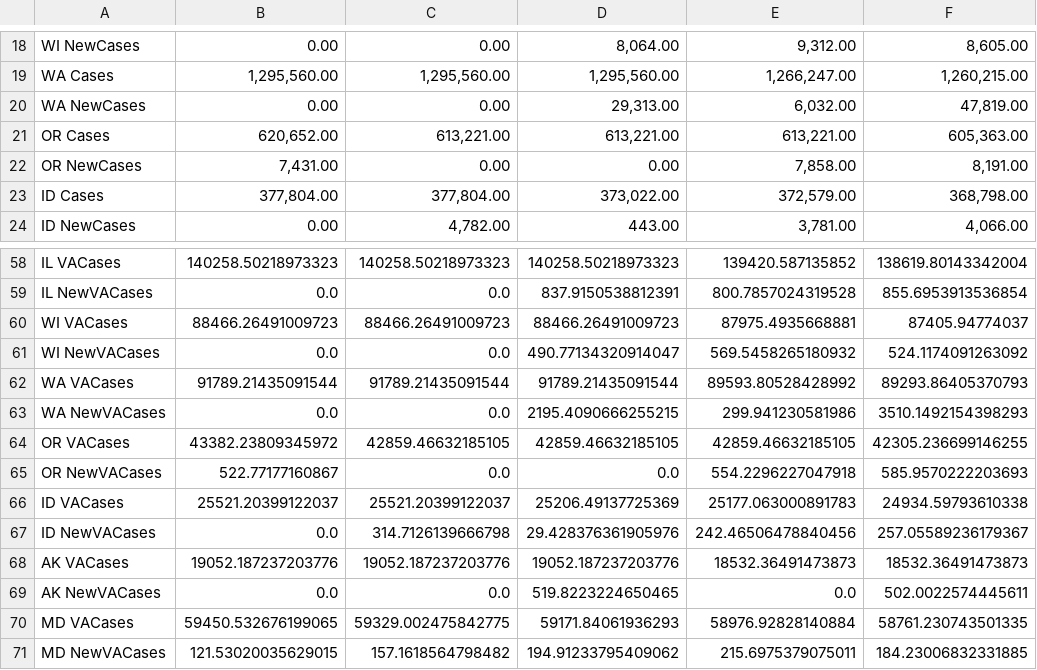
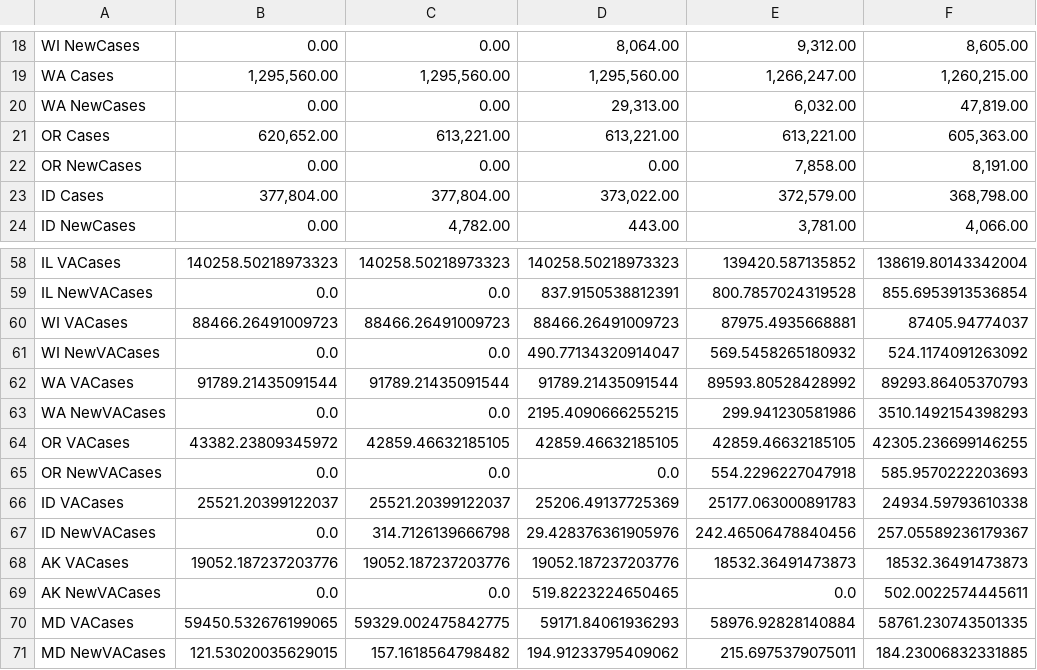
Before and after one commit to Codingfrfun/Covid-automation, a CSV file: CCTVAChart2.csv, drawn as a sheet; only a part is shown, gaps mark what is left out; the diff covers the shown part only; the diff names each change by its address in the sheet, - before the commit and + after, or states it on an @@ line.

```diff
--- a/CCTVAChart2.csv
+++ b/CCTVAChart2.csv
-B22: 7,431.00
+B22: 0.00
-B65: 522.77177160867
+B65: 0.0
```
Also changed, not shown: 9 edited cells elsewhere in this file, CountyVACOVID.csv, VAChart.csv.
